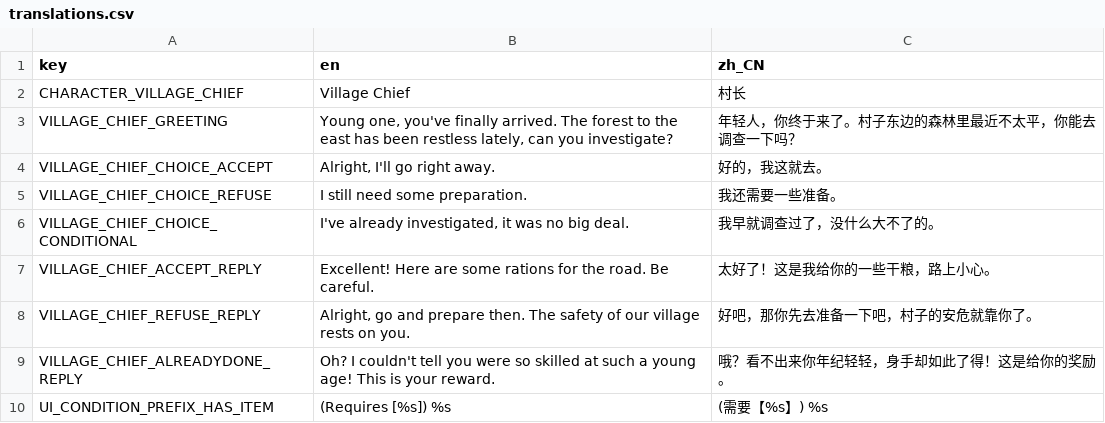
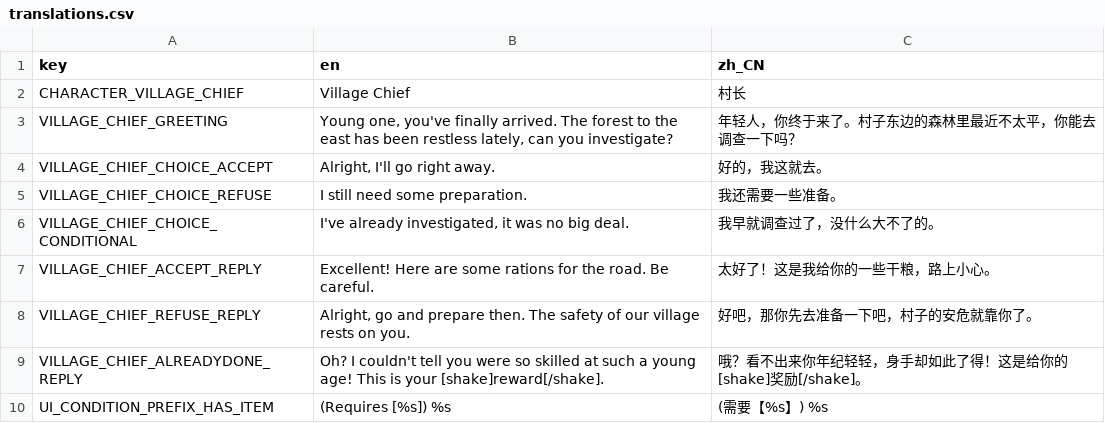
Before and after one commit to LiGameAcademy/laoli_dialogue_system, a CSV file: addons/laoli_dialogue_system/translations.csv, drawn as a sheet.

```diff
--- a/addons/laoli_dialogue_system/translations.csv
+++ b/addons/laoli_dialogue_system/translations.csv
@@ -8,3 +8,3 @@ VILLAGE_CHIEF_ACCEPT_REPLY,"Excellent! Here are some rations for the road. Be ca
 VILLAGE_CHIEF_REFUSE_REPLY,"Alright, go and prepare then. The safety of our village rests on you.","好吧，那你先去准备一下吧，村子的安危就靠你了。"
-VILLAGE_CHIEF_ALREADYDONE_REPLY,"Oh? I couldn't tell you were so skilled at such a young age! This is your reward.","哦？看不出来你年纪轻轻，身手却如此了得！这是给你的奖励。"
+VILLAGE_CHIEF_ALREADYDONE_REPLY,"Oh? I couldn't tell you were so skilled at such a young age! This is your [shake]reward[/shake].","哦？看不出来你年纪轻轻，身手却如此了得！这是给你的[shake]奖励[/shake]。"
 UI_CONDITION_PREFIX_HAS_ITEM,"(Requires [%s]) %s","(需要【%s】) %s"
```
Also changed, not shown: 14 other files.
